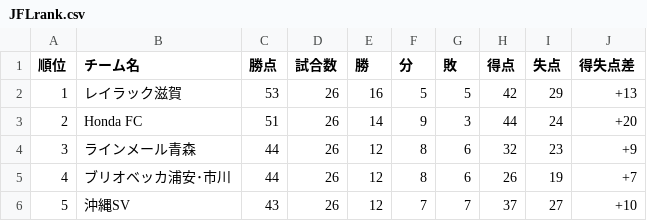
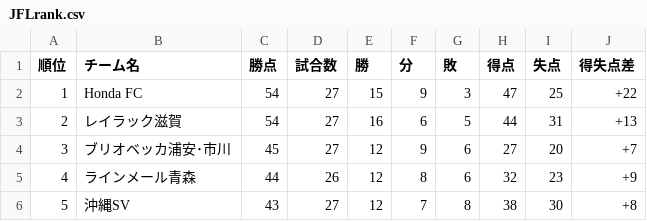
Before and after one commit to jleague-big-club/jleague-big-club, a CSV file: data/JFLrank.csv, drawn as a sheet; only a part is shown; the diff covers the shown part only.

```diff
--- a/data/JFLrank.csv
+++ b/data/JFLrank.csv
@@ -1,6 +1,6 @@
 順位,チーム名,勝点,試合数,勝,分,敗,得点,失点,得失点差
-1,レイラック滋賀,53,26,16,5,5,42,29,+13
-2,Honda FC,51,26,14,9,3,44,24,+20
-3,ラインメール青森,44,26,12,8,6,32,23,+9
-4,ブリオベッカ浦安･市川,44,26,12,8,6,26,19,+7
-5,沖縄SV,43,26,12,7,7,37,27,+10
+1,Honda FC,54,27,15,9,3,47,25,+22
+2,レイラック滋賀,54,27,16,6,5,44,31,+13
+3,ブリオベッカ浦安･市川,45,27,12,9,6,27,20,+7
+4,ラインメール青森,44,26,12,8,6,32,23,+9
+5,沖縄SV,43,27,12,7,8,38,30,+8
```
Also changed, not shown: 45 edited cells elsewhere in this file, data/j2rank.csv, data/j3rank.csv, 8 other files.
